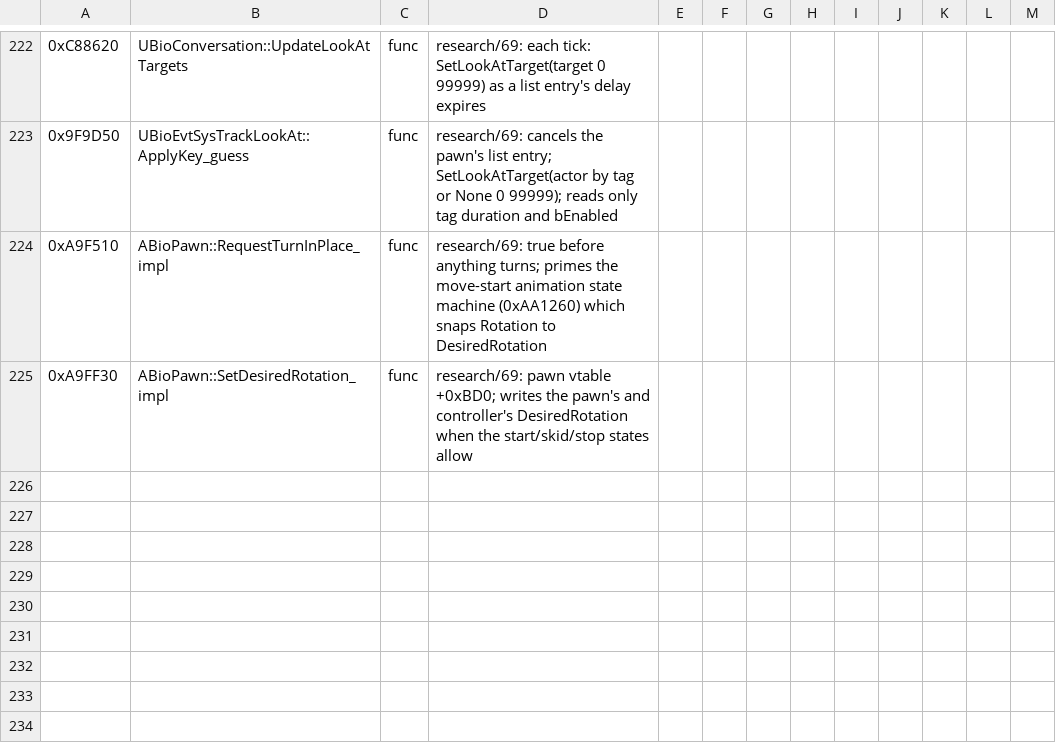
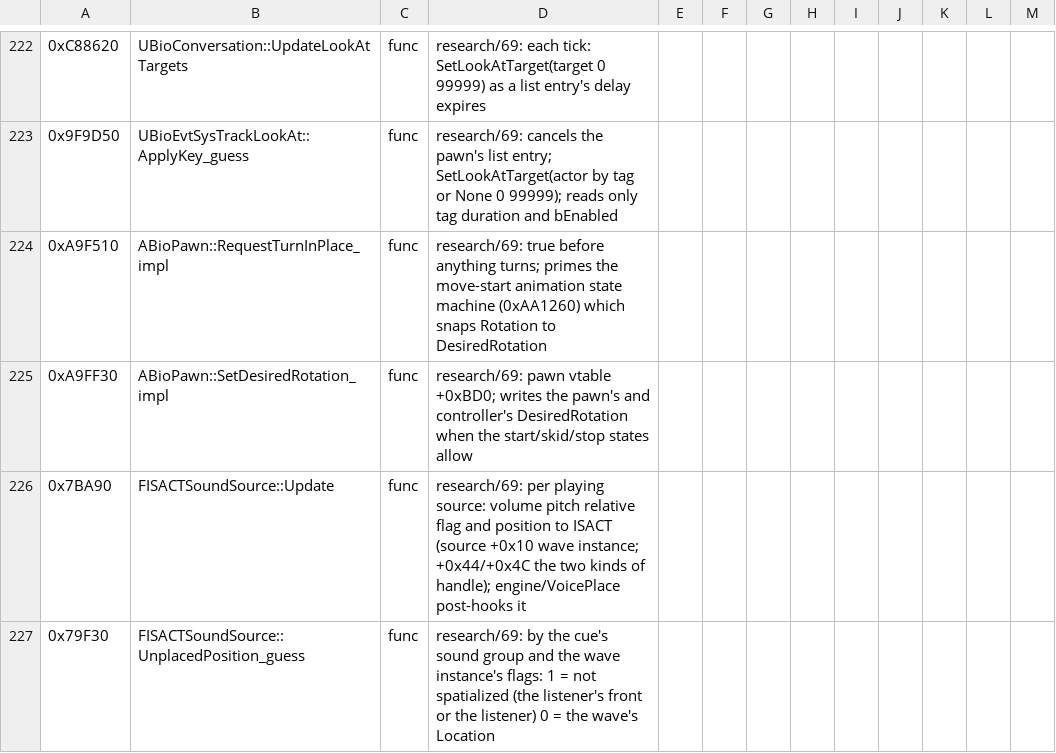
Before and after one commit to dnehring/MEVR, a CSV file: tools/ghidra/symbols-le1.csv, drawn as a sheet; only a part is shown, gaps mark what is left out; the diff names each change by its address in the sheet, - before the commit and + after, or states it on an @@ line.

```diff
--- a/tools/ghidra/symbols-le1.csv
+++ b/tools/ghidra/symbols-le1.csv
+row 226: 0x7BA90 | FISACTSoundSource::Update | func | research/69: per playing source: volume pitch relative flag and position to ISACT (source +0x10 wave instance; +0x44/+0x4C the two kinds of handle); engine/VoicePlace post-hooks it
+row 227: 0x79F30 | FISACTSoundSource::UnplacedPosition_guess | func | research/69: by the cue's sound group and the wave instance's flags: 1 = not spatialized (the listener's front or the listener) 0 = the wave's Location
```
Also changed, not shown: 4 other files.
